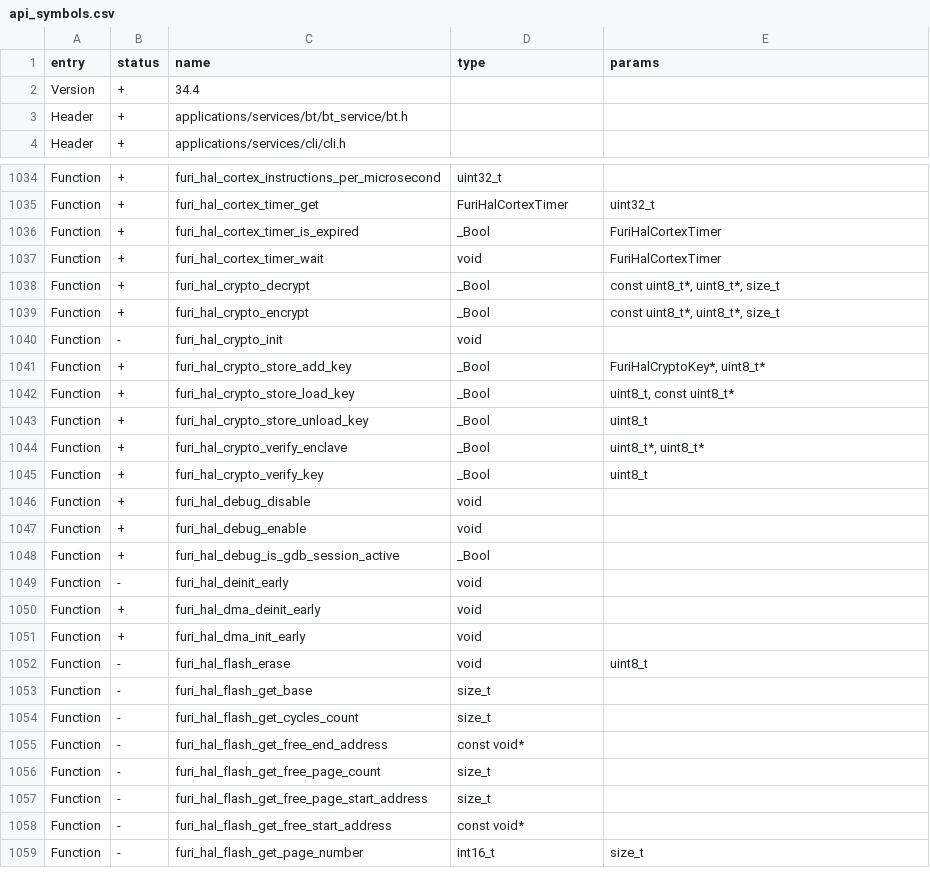
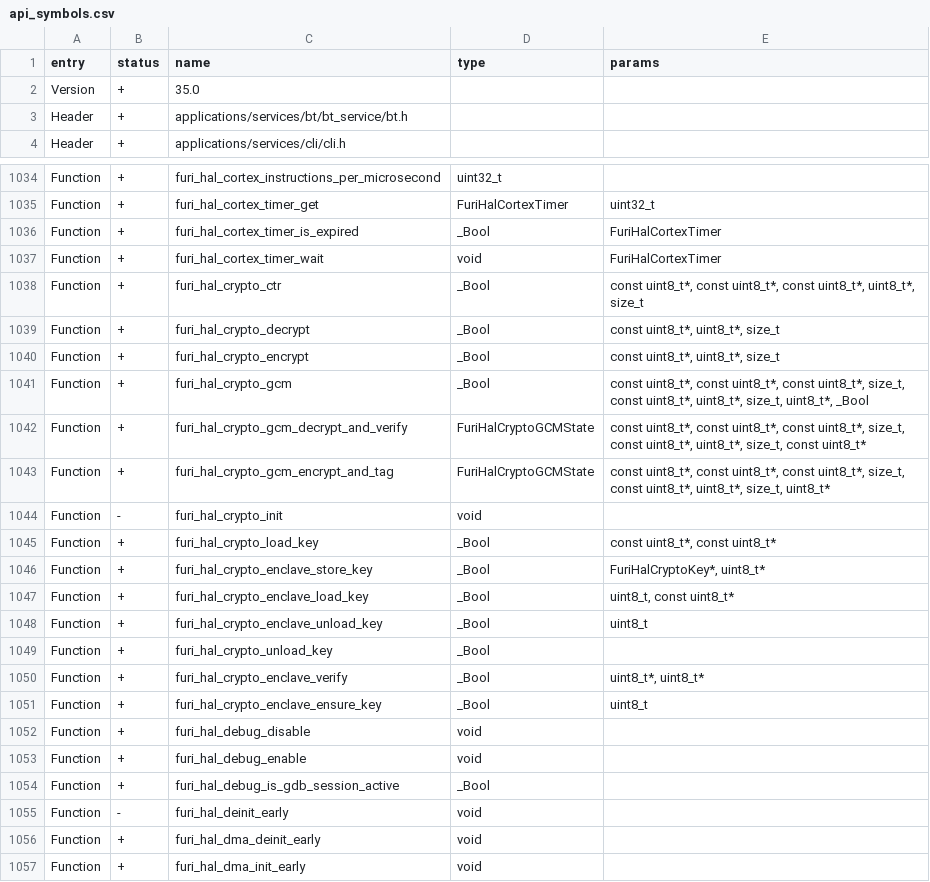
Before and after one commit to KuriGohan-Kamehameha/nXtreme-Firmware, a CSV file: firmware/targets/f18/api_symbols.csv, drawn as a sheet; only a part is shown, gaps mark what is left out; the shorter side is filled out with more unchanged rows.

Commit message:
Expose additional functions of the crypto engine to user (#2923)
* Allow loading user supplied keys and add CTR mode
* Add GCM mode to furi_hal_crypto
* Split up CTR and GCM code, add flag for adv crypto
* Add convenience functions for GCM crypto
* Run fbt format
* Update GCM to support additional auth data
* Update APIs
* FuriHal: update crypto documentation, method names and usage
* Clean up code for key (un)loading, GCM and CTR
  - get rid of goto
  - do not use furi_hal_bt_is_alive() when not using secure enclave
  - give defines a type and wrap in ()
* Add unit test for CTR and GCM crypto
* FuriHal: const in crypto unit tests, cortex timer for crypto operations timeouts
* FuriHal: update crypto docs

Co-authored-by: twisted_pear <twstd@posteo.net>
Co-authored-by: hedger <hedger@users.noreply.github.com>
Co-authored-by: あく <alleteam@gmail.com>

```diff
--- a/firmware/targets/f18/api_symbols.csv
+++ b/firmware/targets/f18/api_symbols.csv
@@ -1,3 +1,3 @@
 entry,status,name,type,params
-Version,+,34.4,,
+Version,+,35.0,,
 Header,+,applications/services/bt/bt_service/bt.h,,
@@ -1037,10 +1037,16 @@ Function,+,furi_hal_cortex_timer_is_expired,_Bool,FuriHalCortexTimer
 Function,+,furi_hal_cortex_timer_wait,void,FuriHalCortexTimer
+Function,+,furi_hal_crypto_ctr,_Bool,"const uint8_t*, const uint8_t*, const uint8_t*, uint8_t*, size_t"
 Function,+,furi_hal_crypto_decrypt,_Bool,"const uint8_t*, uint8_t*, size_t"
 Function,+,furi_hal_crypto_encrypt,_Bool,"const uint8_t*, uint8_t*, size_t"
+Function,+,furi_hal_crypto_gcm,_Bool,"const uint8_t*, const uint8_t*, const uint8_t*, size_t, const uint8_t*, uint8_t*, size_t, uint8_t*, _Bool"
+Function,+,furi_hal_crypto_gcm_decrypt_and_verify,FuriHalCryptoGCMState,"const uint8_t*, const uint8_t*, const uint8_t*, size_t, const uint8_t*, uint8_t*, size_t, const uint8_t*"
+Function,+,furi_hal_crypto_gcm_encrypt_and_tag,FuriHalCryptoGCMState,"const uint8_t*, const uint8_t*, const uint8_t*, size_t, const uint8_t*, uint8_t*, size_t, uint8_t*"
 Function,-,furi_hal_crypto_init,void,
-Function,+,furi_hal_crypto_store_add_key,_Bool,"FuriHalCryptoKey*, uint8_t*"
-Function,+,furi_hal_crypto_store_load_key,_Bool,"uint8_t, const uint8_t*"
-Function,+,furi_hal_crypto_store_unload_key,_Bool,uint8_t
-Function,+,furi_hal_crypto_verify_enclave,_Bool,"uint8_t*, uint8_t*"
-Function,+,furi_hal_crypto_verify_key,_Bool,uint8_t
+Function,+,furi_hal_crypto_load_key,_Bool,"const uint8_t*, const uint8_t*"
+Function,+,furi_hal_crypto_enclave_store_key,_Bool,"FuriHalCryptoKey*, uint8_t*"
+Function,+,furi_hal_crypto_enclave_load_key,_Bool,"uint8_t, const uint8_t*"
+Function,+,furi_hal_crypto_enclave_unload_key,_Bool,uint8_t
+Function,+,furi_hal_crypto_unload_key,_Bool,
+Function,+,furi_hal_crypto_enclave_verify,_Bool,"uint8_t*, uint8_t*"
+Function,+,furi_hal_crypto_enclave_ensure_key,_Bool,uint8_t
 Function,+,furi_hal_debug_disable,void,
```
Also changed, not shown: firmware/targets/f7/api_symbols.csv, 8 other files.
